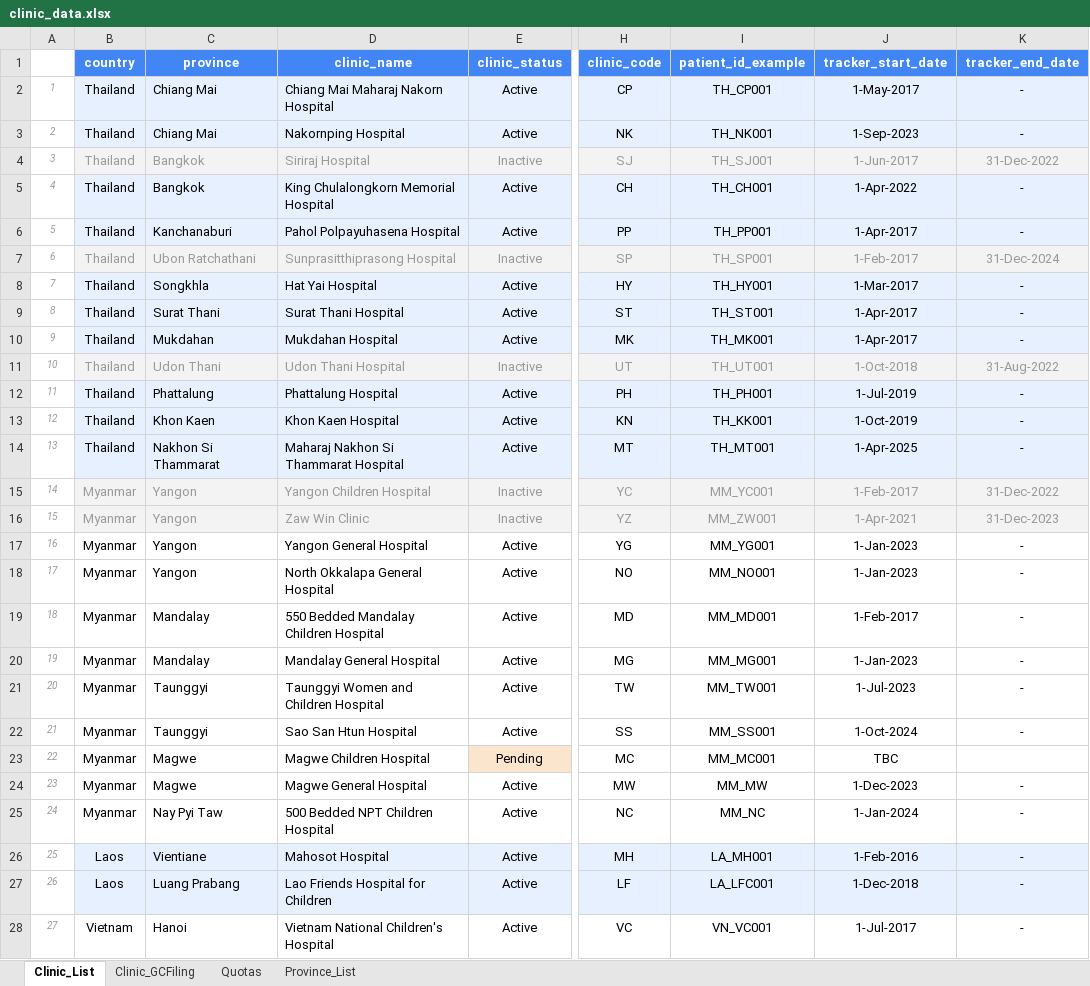
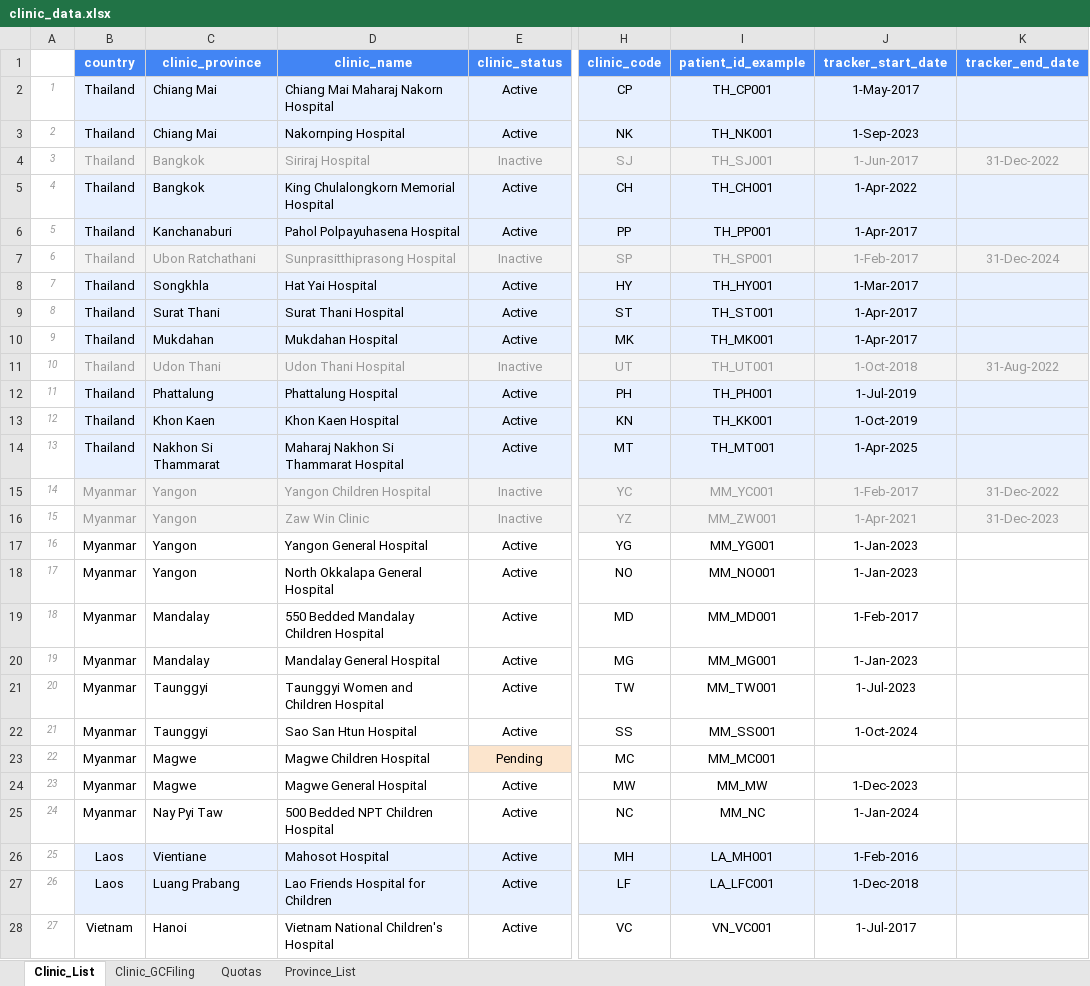
Before and after one commit to CorrelAid/a4d, an Excel workbook: reference_data/clinic_data.xlsx, sheet Clinic_List, drawn as a sheet; only a part is shown, gaps mark what is left out; values as stored, in another font and other column widths than the file's, no borders; charts and pictures not drawn; the diff covers the shown part only; the diff names each change by its address in the sheet, - before the commit and + after, or states it on an @@ line.

Commit message:
new master data with correct empty cells for dates

```diff
--- a/reference_data/clinic_data.xlsx (sheet Clinic_List)
+++ b/reference_data/clinic_data.xlsx (sheet Clinic_List)
-C1: province
+C1: clinic_province
-K2:K3 (tracker_end_date): -
+K2:K3 (tracker_end_date): (empty)
-K5:K6 (tracker_end_date): -
+K5:K6 (tracker_end_date): (empty)
-K8:K10 (tracker_end_date): -
+K8:K10 (tracker_end_date): (empty)
-K12:K14 (tracker_end_date): -
+K12:K14 (tracker_end_date): (empty)
-K17:K22 (tracker_end_date): -
+K17:K22 (tracker_end_date): (empty)
-J23 (tracker_start_date): TBC
+J23 (tracker_start_date): (empty)
-K24:K28 (tracker_end_date): -
+K24:K28 (tracker_end_date): (empty)
```
Also changed, not shown: 24 edited cells elsewhere in this sheet, sheet Quotas.
